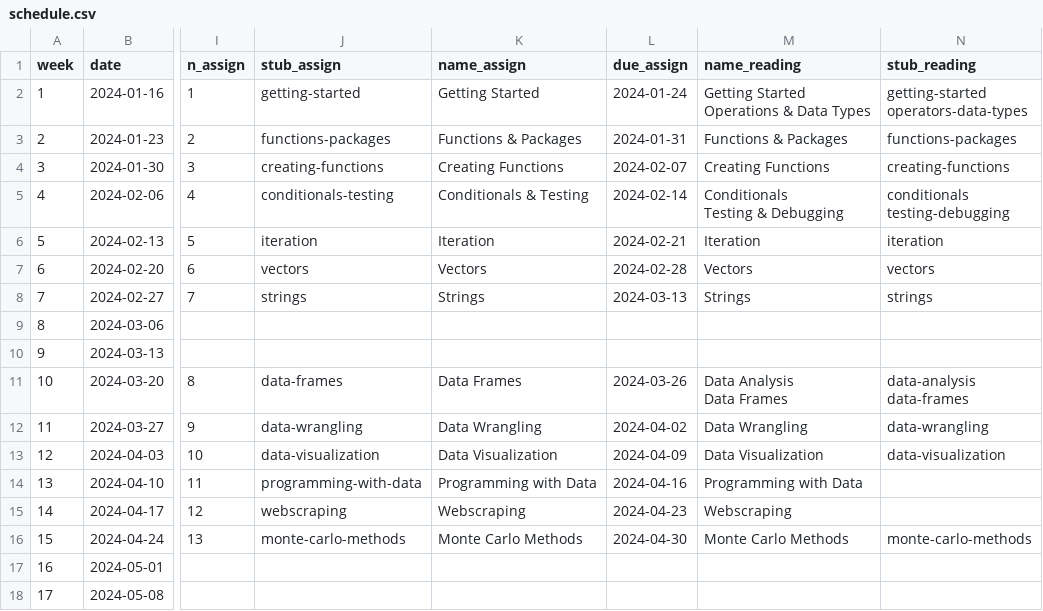
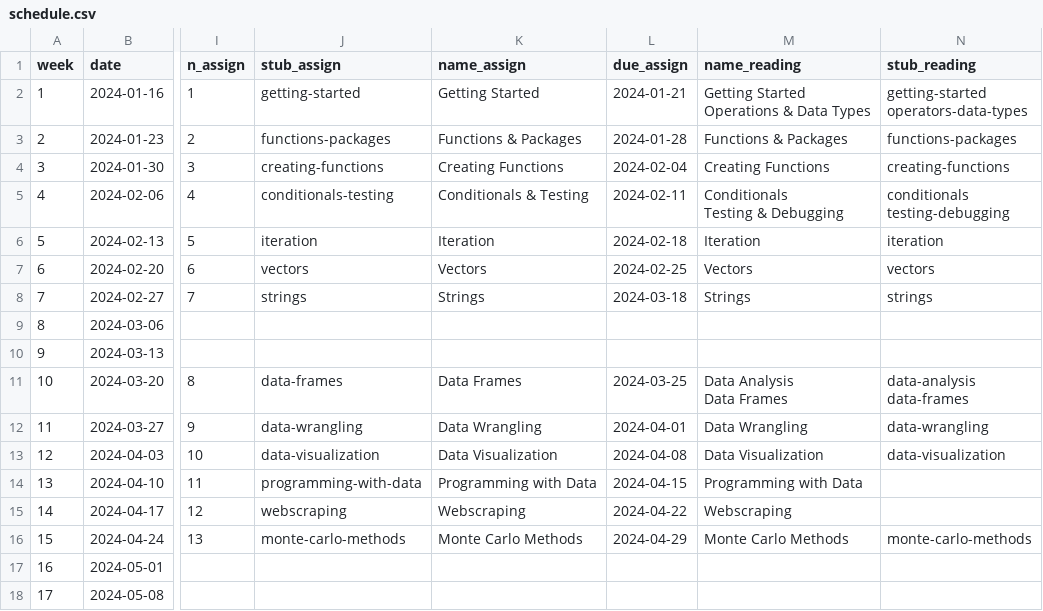
Before and after one commit to emse-p4a-gwu/2025-Spring, a CSV file: schedule.csv, drawn as a sheet; only a part is shown, gaps mark what is left out; the diff names each change by its address in the sheet, - before the commit and + after, or states it on an @@ line.

```diff
--- a/schedule.csv
+++ b/schedule.csv
-L2 (due_assign): 2024-01-24
+L2 (due_assign): 2024-01-21
-L3 (due_assign): 2024-01-31
+L3 (due_assign): 2024-01-28
-L4 (due_assign): 2024-02-07
+L4 (due_assign): 2024-02-04
-L5 (due_assign): 2024-02-14
+L5 (due_assign): 2024-02-11
-L6 (due_assign): 2024-02-21
+L6 (due_assign): 2024-02-18
-L7 (due_assign): 2024-02-28
+L7 (due_assign): 2024-02-25
-L8 (due_assign): 2024-03-13
+L8 (due_assign): 2024-03-18
-L11 (due_assign): 2024-03-26
+L11 (due_assign): 2024-03-25
-L12 (due_assign): 2024-04-02
+L12 (due_assign): 2024-04-01
-L13 (due_assign): 2024-04-09
+L13 (due_assign): 2024-04-08
-L14 (due_assign): 2024-04-16
+L14 (due_assign): 2024-04-15
-L15 (due_assign): 2024-04-23
+L15 (due_assign): 2024-04-22
-L16 (due_assign): 2024-04-30
+L16 (due_assign): 2024-04-29
```
Also changed, not shown: 30 other files.
